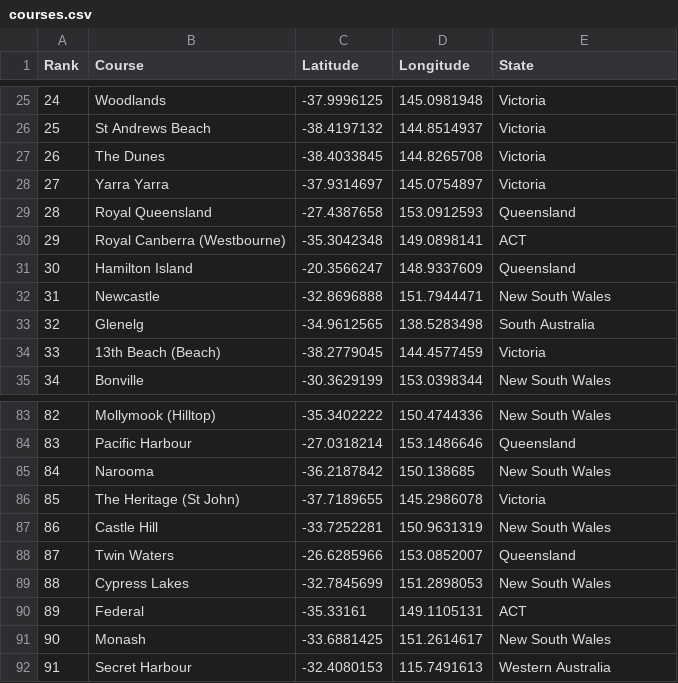
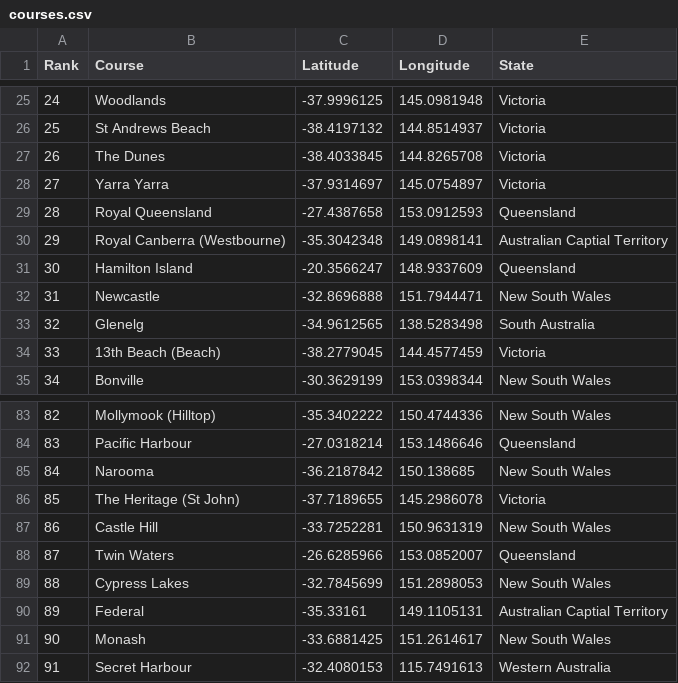
Before and after one commit to BCohen7/assignment, a CSV file: assignment-two/data/courses.csv, drawn as a sheet; only a part is shown, gaps mark what is left out.

```diff
--- a/assignment-two/data/courses.csv
+++ b/assignment-two/data/courses.csv
@@ -29,3 +29,3 @@
 28,Royal Queensland,-27.4387658,153.0912593,Queensland
-29,Royal Canberra (Westbourne),-35.3042348,149.0898141,ACT
+29,Royal Canberra (Westbourne),-35.3042348,149.0898141,Australian Captial Territory
 30,Hamilton Island,-20.3566247,148.9337609,Queensland
@@ -89,3 +89,3 @@
 88,Cypress Lakes,-32.7845699,151.2898053,New South Wales
-89,Federal,-35.33161,149.1105131,ACT
+89,Federal,-35.33161,149.1105131,Australian Captial Territory
 90,Monash,-33.6881425,151.2614617,New South Wales
```
Also changed, not shown: 1 other file.
